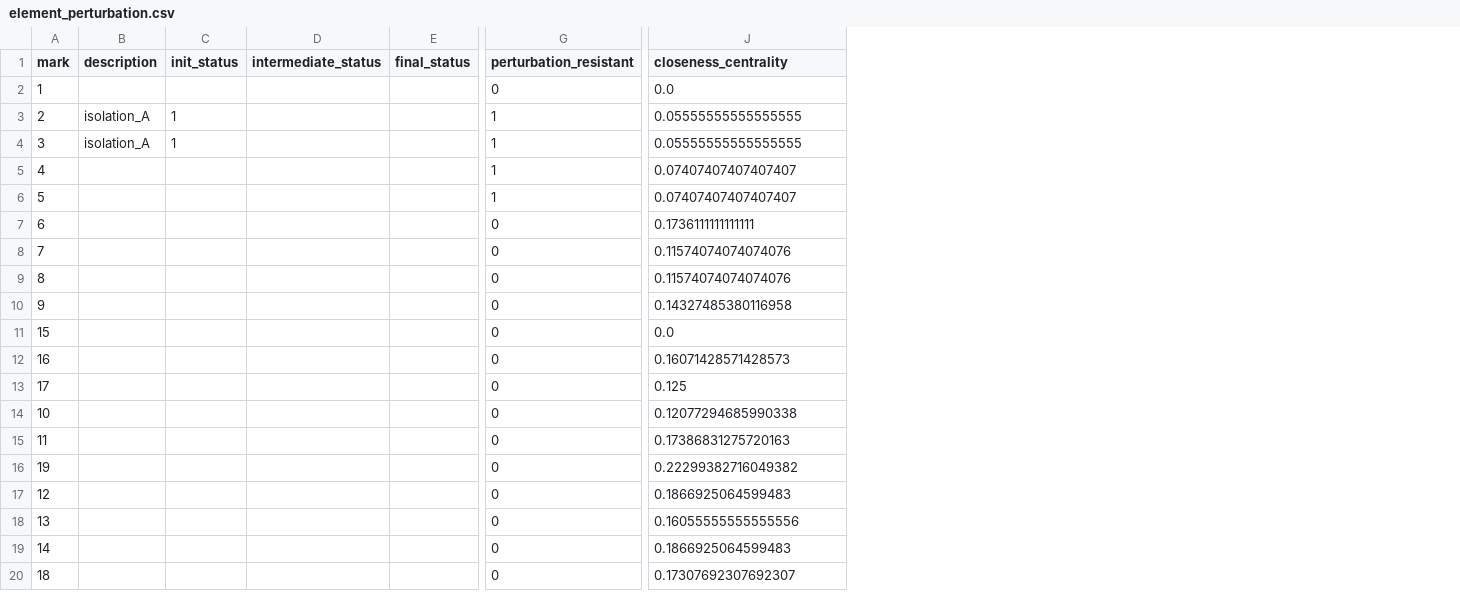
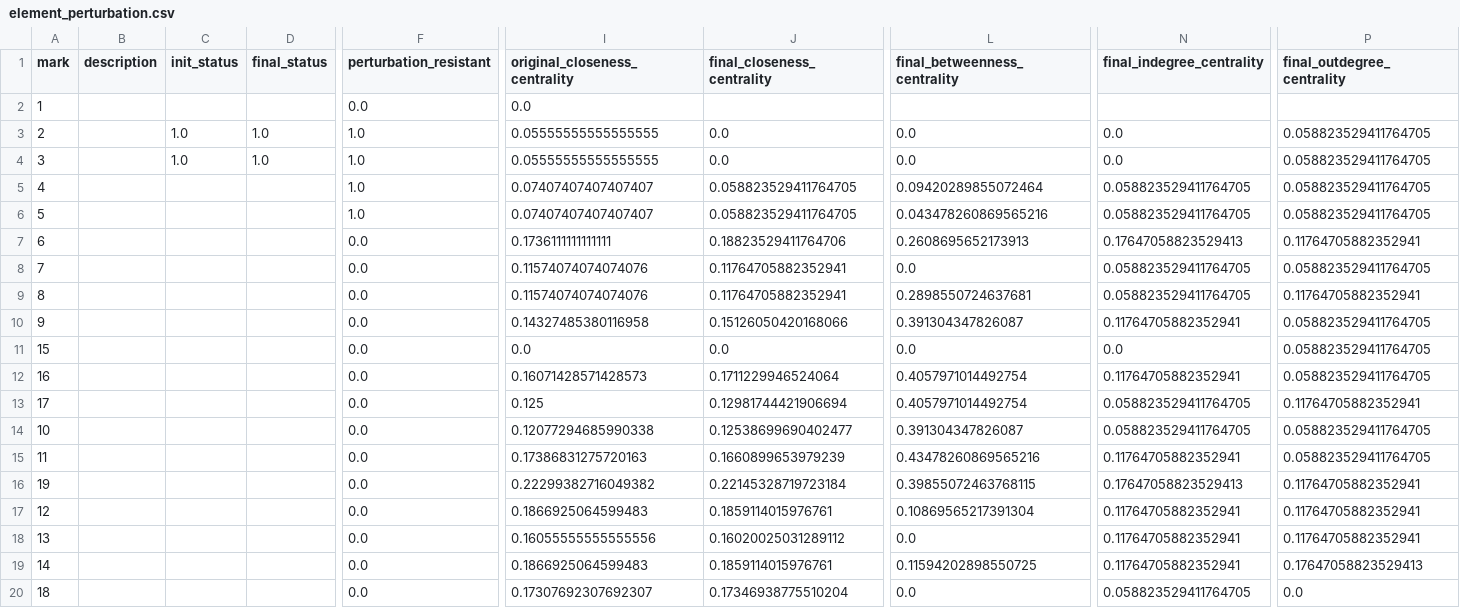
Before and after one commit to mtezzele/GRAPE, a CSV file: tutorials/tutorial01/output_files/element_perturbation.csv, drawn as a sheet; only a part is shown, gaps mark what is left out; removed rows and columns are numbered as before the commit, all else as after; the diff covers the shown part only; the diff names each change by its address in the sheet, - before the commit and + after, or states it on an @@ line.

Commit message:
Tutorial for switch activation (#73)

```diff
--- a/tutorials/tutorial01/output_files/element_perturbation.csv
+++ b/tutorials/tutorial01/output_files/element_perturbation.csv
-column D (intermediate_status), empty
+column J (final_closeness_centrality), rows 3-20: 0.0 | 0.0 | 0.058823529411764705 | 0.058823529411764705 | 0.18823529411764706 | 0.11764705882352941 | 0.11764705882352941 | 0.15126050420168066 | 0.0 | 0.1711229946524064 | 0.12981744421906694 | 0.12538699690402477 | 0.1660899653979239 | 0.22145328719723184 | 0.1859114015976761 | 0.16020025031289112 | 0.1859114015976761 | 0.17346938775510204
+column L (final_betweenness_centrality), rows 3-20: 0.0 | 0.0 | 0.09420289855072464 | 0.043478260869565216 | 0.2608695652173913 | 0.0 | 0.2898550724637681 | 0.391304347826087 | 0.0 | 0.4057971014492754 | 0.4057971014492754 | 0.391304347826087 | 0.43478260869565216 | 0.39855072463768115 | 0.10869565217391304 | 0.0 | 0.11594202898550725 | 0.0
+column N (final_indegree_centrality), rows 3-20: 0.0 | 0.0 | 0.058823529411764705 | 0.058823529411764705 | 0.17647058823529413 | 0.058823529411764705 | 0.058823529411764705 | 0.11764705882352941 | 0.0 | 0.11764705882352941 | 0.058823529411764705 | 0.058823529411764705 | 0.11764705882352941 | 0.17647058823529413 | 0.11764705882352941 | 0.11764705882352941 | 0.11764705882352941 | 0.058823529411764705
+column P (final_outdegree_centrality), rows 3-20: 0.058823529411764705 | 0.058823529411764705 | 0.058823529411764705 | 0.058823529411764705 | 0.11764705882352941 | 0.058823529411764705 | 0.11764705882352941 | 0.058823529411764705 | 0.058823529411764705 | 0.058823529411764705 | 0.11764705882352941 | 0.058823529411764705 | 0.058823529411764705 | 0.11764705882352941 | 0.11764705882352941 | 0.11764705882352941 | 0.17647058823529413 | 0.0
-I1: closeness_centrality
+I1: original_closeness_centrality
-F2 (perturbation_resistant): 0
+F2 (perturbation_resistant): 0.0
-B3:B4 (description): isolation_A
+B3:B4 (description): (empty)
-C3:C4 (init_status): 1
+C3:C4 (init_status): 1.0
-D3:D4 (final_status): (empty)
+D3:D4 (final_status): 1.0
-F3:F6 (perturbation_resistant): 1
+F3:F6 (perturbation_resistant): 1.0
-F7:F20 (perturbation_resistant): 0
+F7:F20 (perturbation_resistant): 0.0
```
Also changed, not shown: 3 edited cells elsewhere in this file, 11 other files.
